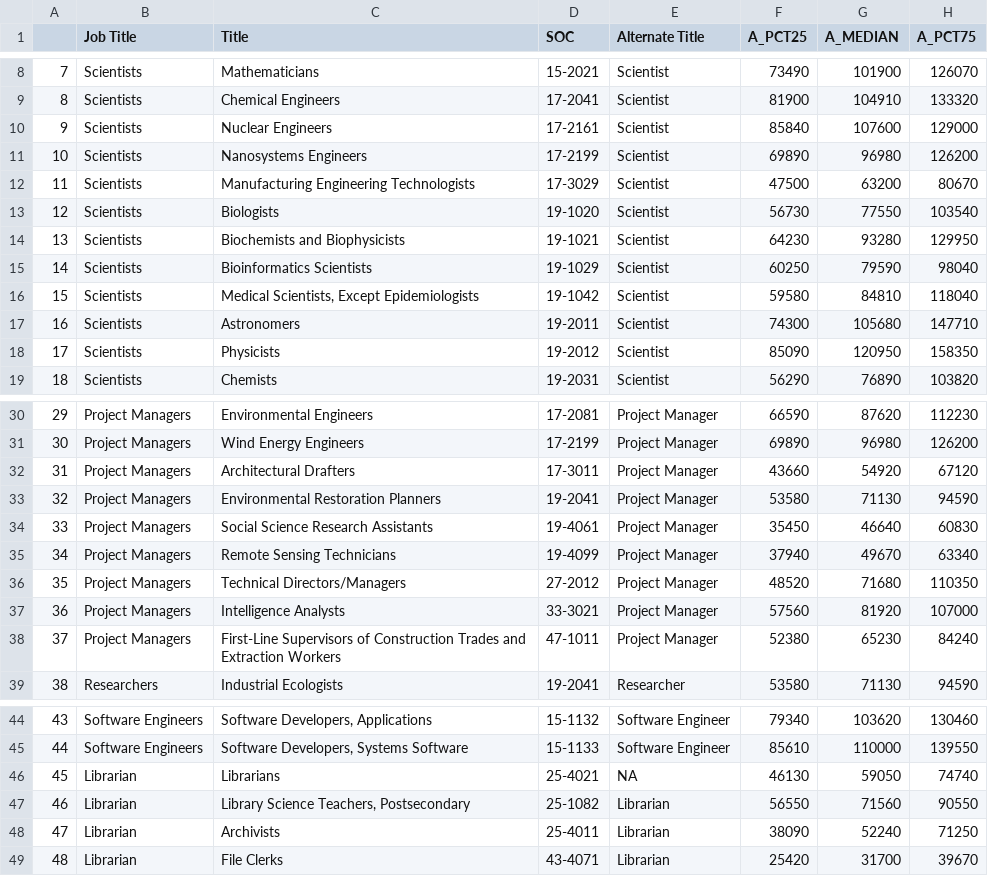
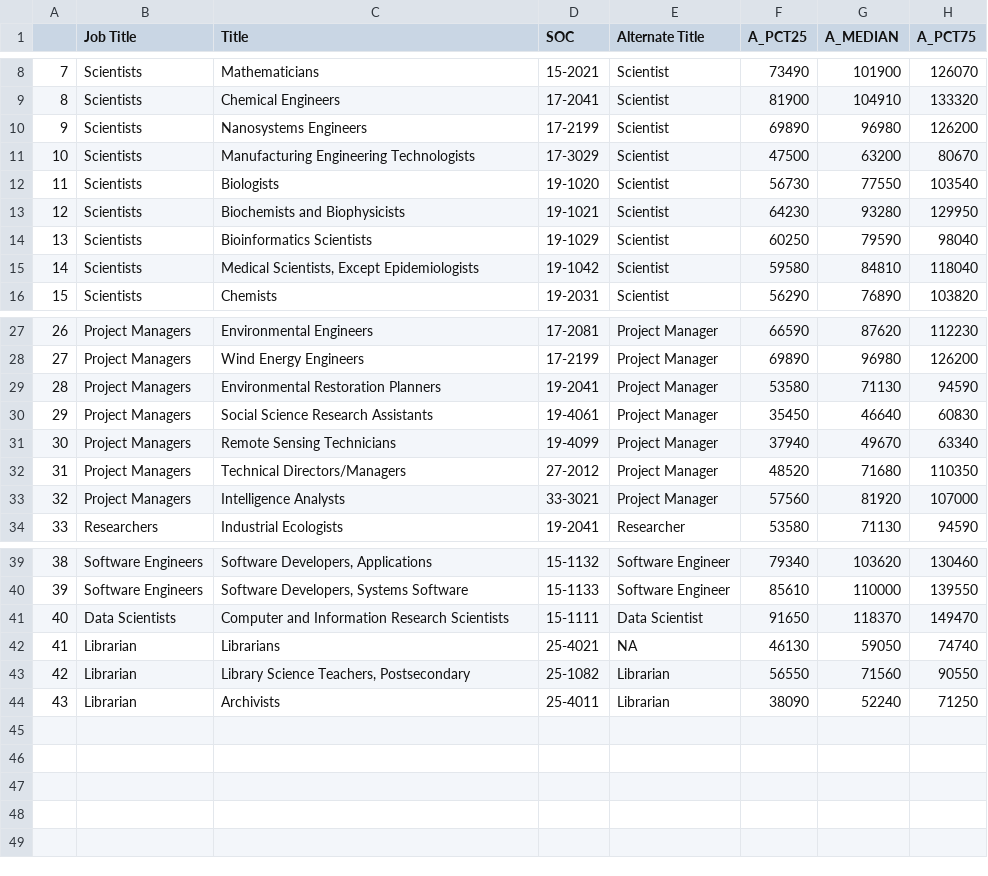
Before and after one commit to labordynamicsinstitute/job-description-and-wages, a CSV file: analysis/nlm.extract.csv, drawn as a sheet; only a part is shown, gaps mark what is left out; removed rows and columns are numbered as before the commit, all else as after; the diff names each change by its address in the sheet, - before the commit and + after, or states it on an @@ line.

```diff
--- a/analysis/nlm.extract.csv
+++ b/analysis/nlm.extract.csv
-row 10: 9 | Scientists | Nuclear Engineers | 17-2161 | Scientist | 85840 | 107600 | 129000
@@ column A renumbered between rows 10 and 44 @@
-row 17: 16 | Scientists | Astronomers | 19-2011 | Scientist | 74300 | 105680 | 147710
-row 18: 17 | Scientists | Physicists | 19-2012 | Scientist | 85090 | 120950 | 158350
-row 32: 31 | Project Managers | Architectural Drafters | 17-3011 | Project Manager | 43660 | 54920 | 67120
-row 38: 37 | Project Managers | First-Line Supervisors of Construction Trades and Extraction Workers | 47-1011 | Project Manager | 52380 | 65230 | 84240
+row 41: 40 | Data Scientists | Computer and Information Research Scientists | 15-1111 | Data Scientist | 91650 | 118370 | 149470
-row 49: 48 | Librarian | File Clerks | 43-4071 | Librarian | 25420 | 31700 | 39670
```
Also changed, not shown: analysis/nlm.titles.csv, 8 other files.
